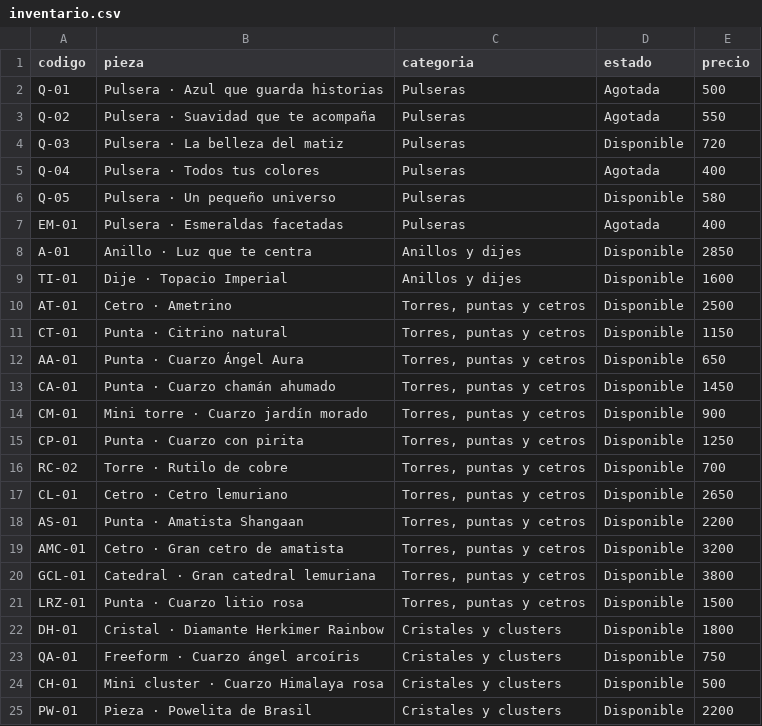
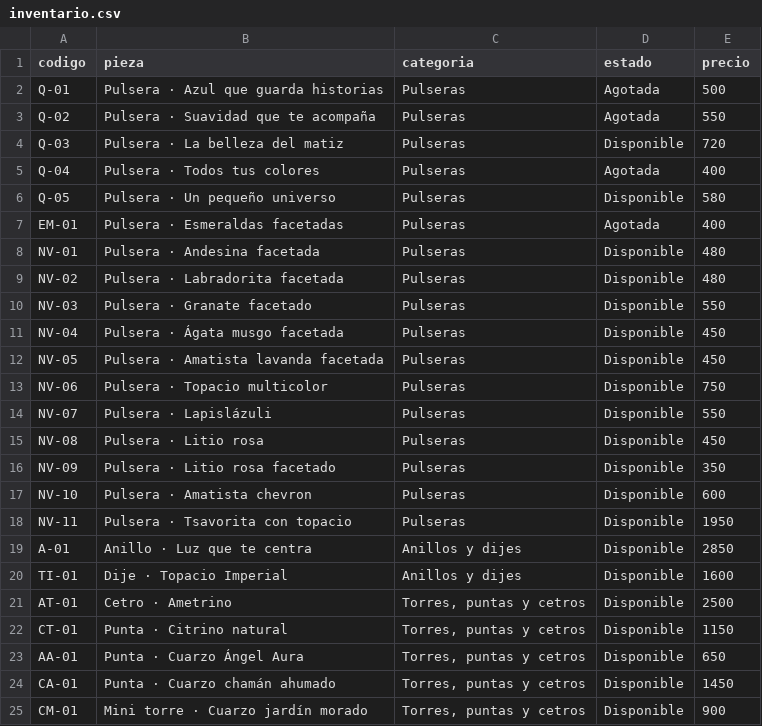
Before and after one commit to Quetzalyohualli/magicstore, a CSV file: inventario.csv, drawn as a sheet; only a part is shown; the shorter side is filled out with more unchanged rows; the diff names each change by its address in the sheet, - before the commit and + after, or states it on an @@ line.

```diff
--- a/inventario.csv
+++ b/inventario.csv
+row 8: NV-01 | Pulsera · Andesina facetada | Pulseras | Disponible | 480
+row 9: NV-02 | Pulsera · Labradorita facetada | Pulseras | Disponible | 480
+row 10: NV-03 | Pulsera · Granate facetado | Pulseras | Disponible | 550
+row 11: NV-04 | Pulsera · Ágata musgo facetada | Pulseras | Disponible | 450
+row 12: NV-05 | Pulsera · Amatista lavanda facetada | Pulseras | Disponible | 450
+row 13: NV-06 | Pulsera · Topacio multicolor | Pulseras | Disponible | 750
+row 14: NV-07 | Pulsera · Lapislázuli | Pulseras | Disponible | 550
+row 15: NV-08 | Pulsera · Litio rosa | Pulseras | Disponible | 450
+row 16: NV-09 | Pulsera · Litio rosa facetado | Pulseras | Disponible | 350
+row 17: NV-10 | Pulsera · Amatista chevron | Pulseras | Disponible | 600
+row 18: NV-11 | Pulsera · Tsavorita con topacio | Pulseras | Disponible | 1950
```
Also changed, not shown: 23 other files.
